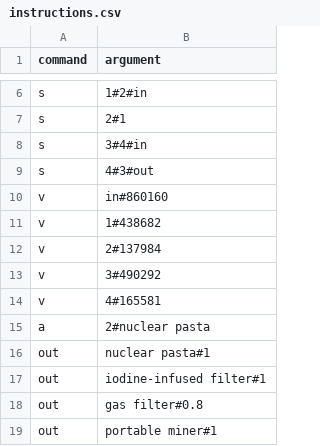
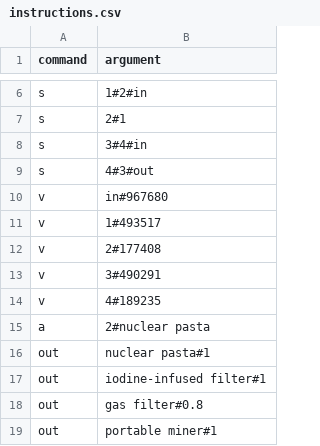
Before and after one commit to abd-msyukyu-odoo/satisfactory_calculator, a CSV file: data/instructions.csv, drawn as a sheet; only a part is shown, gaps mark what is left out.

```diff
--- a/data/instructions.csv
+++ b/data/instructions.csv
@@ -9,7 +9,7 @@ s,3#4#in
 s,4#3#out
-v,in#860160
-v,1#438682
-v,2#137984
-v,3#490292
-v,4#165581
+v,in#967680
+v,1#493517
+v,2#177408
+v,3#490291
+v,4#189235
 a,2#nuclear pasta
```
Also changed, not shown: 2 other files.
